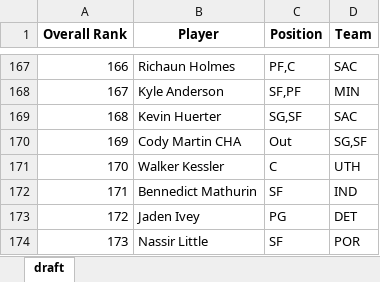
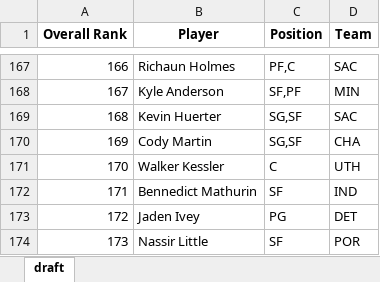
Before and after one commit to barbacbd/FantasyRankings, an Excel workbook: docs/FantasyProsBasketballDraft.xlsx, sheet draft, drawn as a sheet; only a part is shown, gaps mark what is left out; values as stored, in another font and other column widths than the file's, no borders; the diff names each change by its address in the sheet, - before the commit and + after, or states it on an @@ line.

```diff
--- a/docs/FantasyProsBasketballDraft.xlsx (sheet draft)
+++ b/docs/FantasyProsBasketballDraft.xlsx (sheet draft)
-B170 (Player): Cody Martin CHA
+B170 (Player): Cody Martin
-C170 (Position): Out
+C170 (Position): SG,SF
-D170 (Team): SG,SF
+D170 (Team): CHA
```
Also changed, not shown: docs/FantasyProsBaseballDraft.xlsx, docs/FantasyProsFootballDraft.xlsx, 5 other files.
